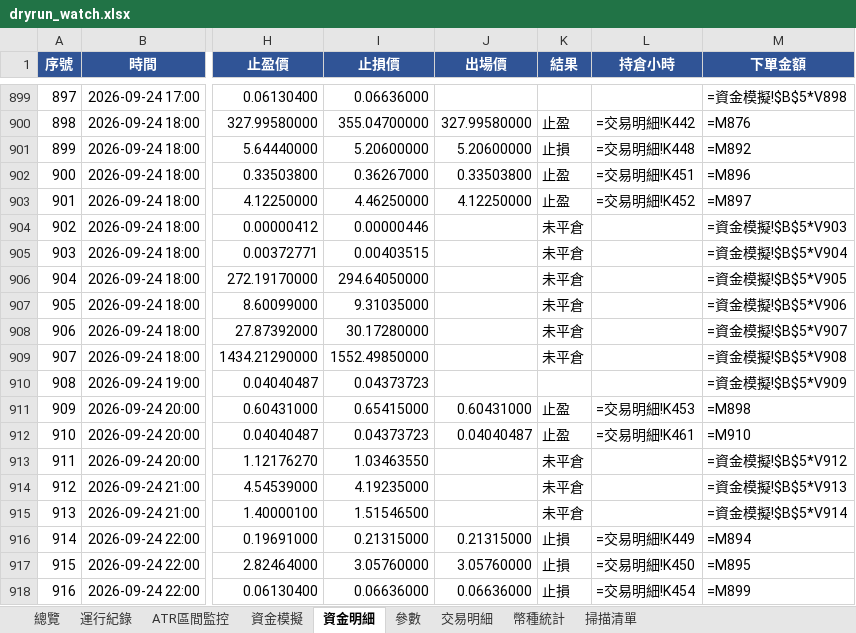
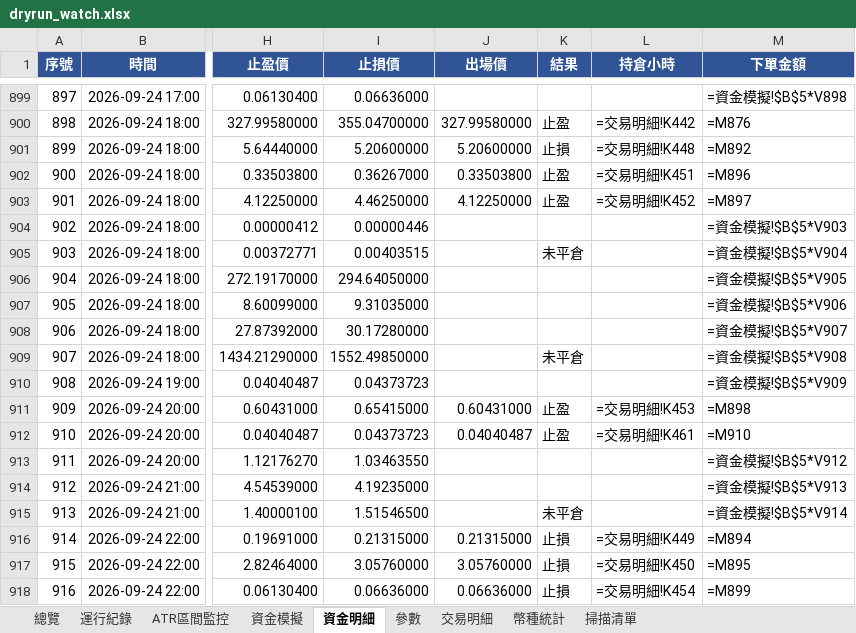
Before and after one commit to timzen43210/Crypto_Trader, an Excel workbook: output/dryrun_watch.xlsx, sheet 資金明細, drawn as a sheet; only a part is shown, gaps mark what is left out; values as stored, in another font and other column widths than the file's, no borders; formulas without a stored value are shown as written; conditional formats not drawn; the diff covers the shown part only; the diff names each change by its address in the sheet, - before the commit and + after, or states it on an @@ line.

```diff
--- a/output/dryrun_watch.xlsx (sheet 資金明細)
+++ b/output/dryrun_watch.xlsx (sheet 資金明細)
-K904 (結果): 未平倉
+K904 (結果): (empty)
-K906:K908 (結果): 未平倉
+K906:K908 (結果): (empty)
-K913:K914 (結果): 未平倉
+K913:K914 (結果): (empty)
```
Also changed, not shown: 10 added rows and 2 edited cells elsewhere in this sheet, sheet 幣種統計, sheet 交易明細, sheet 總覽, sheet 資金模擬, sheet ATR區間監控, sheet 掃描清單, 2 more sheets, charts or pictures, output/dryrun_rev.xlsx, output/dryrun_rev_wide.xlsx, 4 other files.
